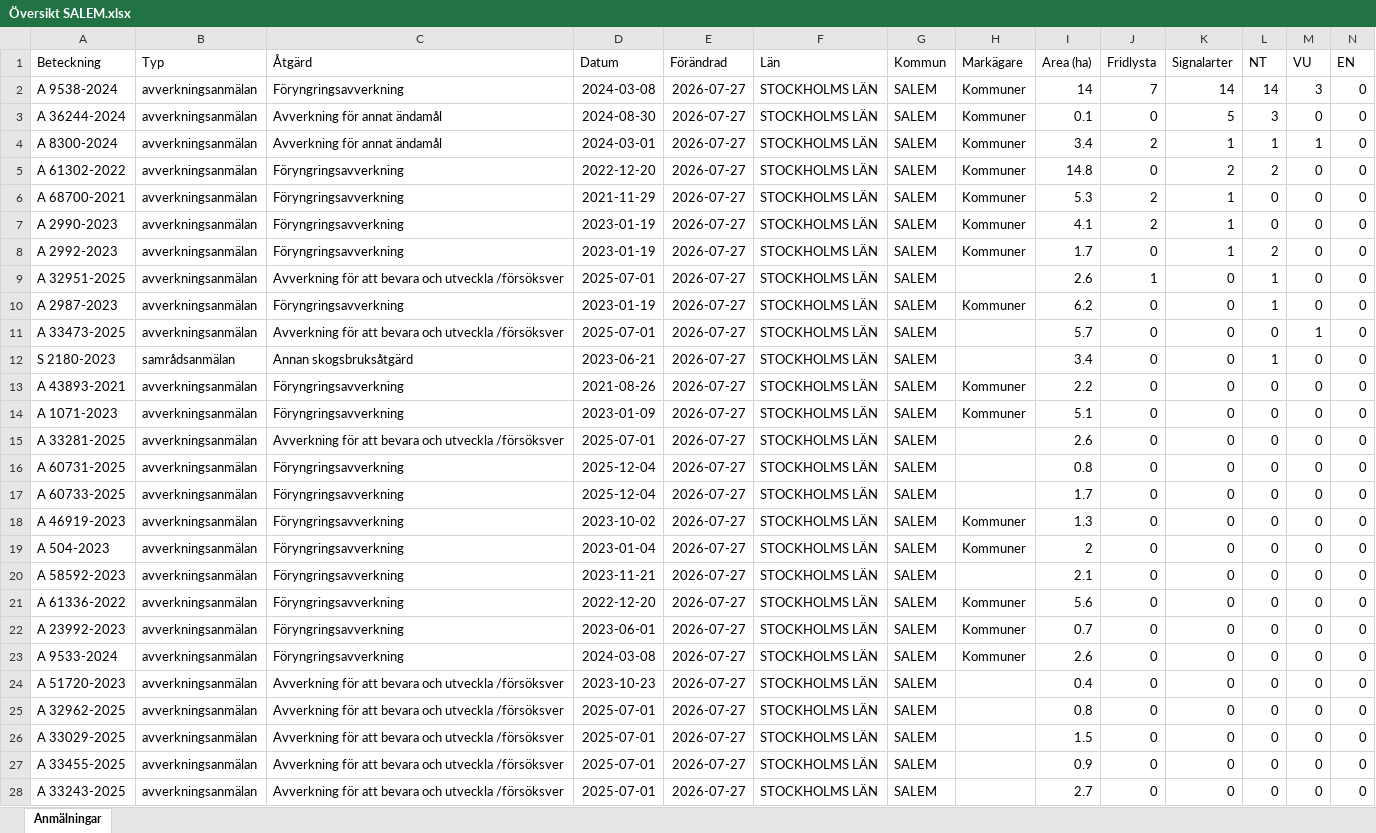
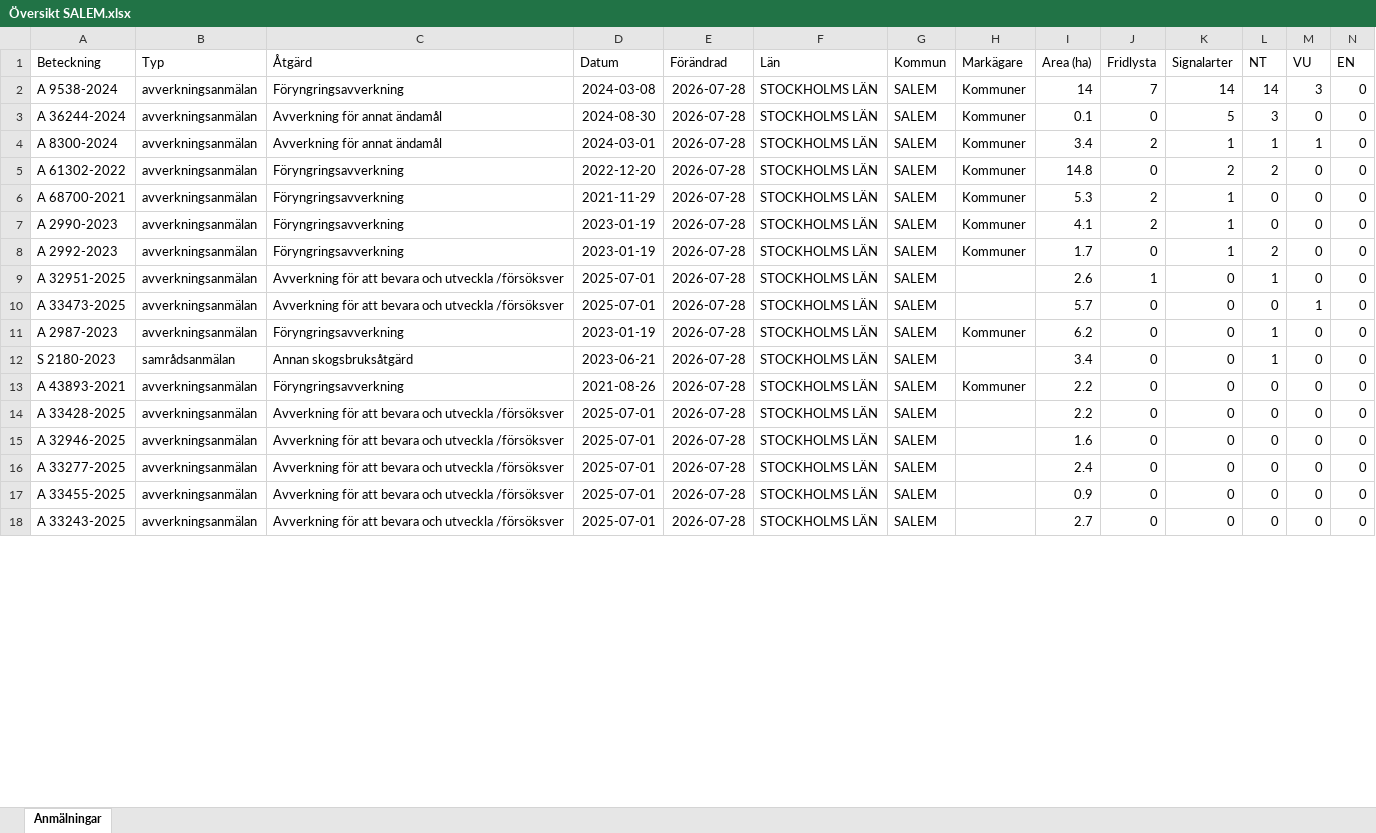
Before and after one commit to klasma/Logging_0128, an Excel workbook: Översikt SALEM.xlsx, sheet Anmälningar, drawn as a sheet; only a part is shown; values as stored, in another font and other column widths than the file's, no borders; removed rows and columns are numbered as before the commit, all else as after; rows hold the shown columns only; the diff covers the shown part only; the diff names each change by its address in the sheet, - before the commit and + after, or states it on an @@ line.

```diff
--- a/Översikt SALEM.xlsx (sheet Anmälningar)
+++ b/Översikt SALEM.xlsx (sheet Anmälningar)
-E2:E9 (Förändrad): 2026-07-27
+E2:E9 (Förändrad): 2026-07-28
+row 10: A 33473-2025 | avverkningsanmälan | Avverkning för att bevara och utveckla /försöksver | 2025-07-01 | 2026-07-28 | STOCKHOLMS LÄN | SALEM |  | 5.7 | 0 | 0 | 0 | 1 | 0
-E11 (Förändrad): 2026-07-27
+E11 (Förändrad): 2026-07-28
-row 11: A 33473-2025 | avverkningsanmälan | Avverkning för att bevara och utveckla /försöksver | 2025-07-01 | 2026-07-27 | STOCKHOLMS LÄN | SALEM |  | 5.7 | 0 | 0 | 0 | 1 | 0
-E12:E13 (Förändrad): 2026-07-27
+E12:E13 (Förändrad): 2026-07-28
-row 14: A 1071-2023 | avverkningsanmälan | Föryngringsavverkning | 2023-01-09 | 2026-07-27 | STOCKHOLMS LÄN | SALEM | Kommuner | 5.1 | 0 | 0 | 0 | 0 | 0
-A14 (Beteckning): A 33281-2025
+A14 (Beteckning): A 33428-2025
-E14 (Förändrad): 2026-07-27
+E14 (Förändrad): 2026-07-28
-I14 (Area (ha)): 2.6
+I14 (Area (ha)): 2.2
-row 16: A 60731-2025 | avverkningsanmälan | Föryngringsavverkning | 2025-12-04 | 2026-07-27 | STOCKHOLMS LÄN | SALEM |  | 0.8 | 0 | 0 | 0 | 0 | 0
-row 17: A 60733-2025 | avverkningsanmälan | Föryngringsavverkning | 2025-12-04 | 2026-07-27 | STOCKHOLMS LÄN | SALEM |  | 1.7 | 0 | 0 | 0 | 0 | 0
-row 18: A 46919-2023 | avverkningsanmälan | Föryngringsavverkning | 2023-10-02 | 2026-07-27 | STOCKHOLMS LÄN | SALEM | Kommuner | 1.3 | 0 | 0 | 0 | 0 | 0
-row 19: A 504-2023 | avverkningsanmälan | Föryngringsavverkning | 2023-01-04 | 2026-07-27 | STOCKHOLMS LÄN | SALEM | Kommuner | 2 | 0 | 0 | 0 | 0 | 0
-row 20: A 58592-2023 | avverkningsanmälan | Föryngringsavverkning | 2023-11-21 | 2026-07-27 | STOCKHOLMS LÄN | SALEM |  | 2.1 | 0 | 0 | 0 | 0 | 0
-row 21: A 61336-2022 | avverkningsanmälan | Föryngringsavverkning | 2022-12-20 | 2026-07-27 | STOCKHOLMS LÄN | SALEM | Kommuner | 5.6 | 0 | 0 | 0 | 0 | 0
-row 22: A 23992-2023 | avverkningsanmälan | Föryngringsavverkning | 2023-06-01 | 2026-07-27 | STOCKHOLMS LÄN | SALEM | Kommuner | 0.7 | 0 | 0 | 0 | 0 | 0
-row 23: A 9533-2024 | avverkningsanmälan | Föryngringsavverkning | 2024-03-08 | 2026-07-27 | STOCKHOLMS LÄN | SALEM | Kommuner | 2.6 | 0 | 0 | 0 | 0 | 0
-row 24: A 51720-2023 | avverkningsanmälan | Avverkning för att bevara och utveckla /försöksver | 2023-10-23 | 2026-07-27 | STOCKHOLMS LÄN | SALEM |  | 0.4 | 0 | 0 | 0 | 0 | 0
-A15 (Beteckning): A 32962-2025
+A15 (Beteckning): A 32946-2025
-E15:E18 (Förändrad): 2026-07-27
+E15:E18 (Förändrad): 2026-07-28
-I15 (Area (ha)): 0.8
+I15 (Area (ha)): 1.6
-A16 (Beteckning): A 33029-2025
+A16 (Beteckning): A 33277-2025
-I16 (Area (ha)): 1.5
+I16 (Area (ha)): 2.4
```
Also changed, not shown: 14 added rows, 4 removed rows and 30 edited cells elsewhere in this sheet, artfynd/A 2990-2023 artfynd.xlsx, artfynd/A 32951-2025 artfynd.xlsx, 57 other files.
